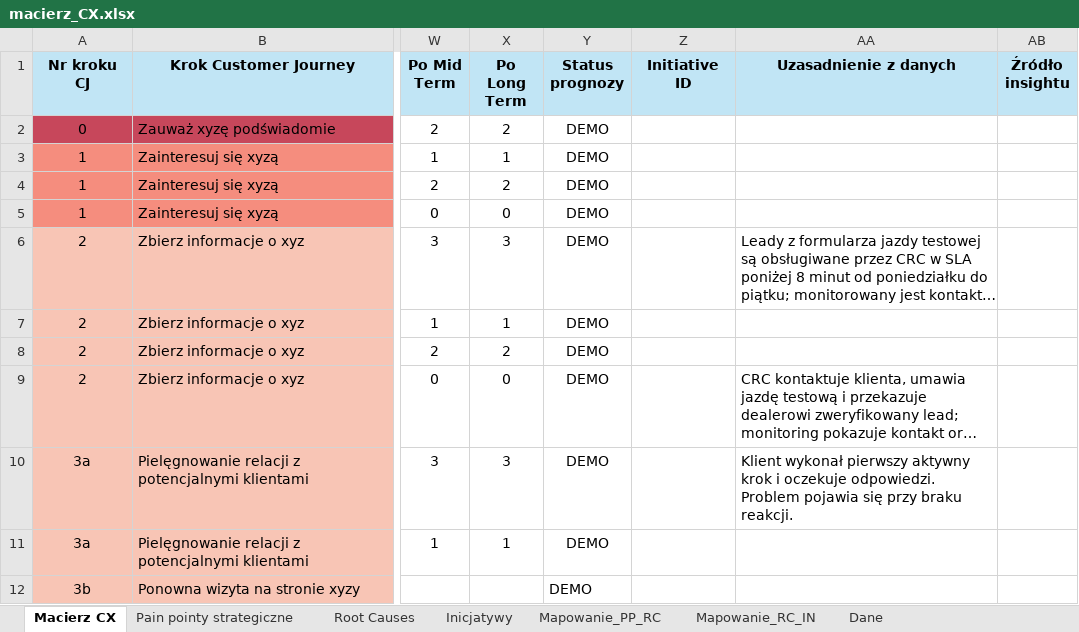
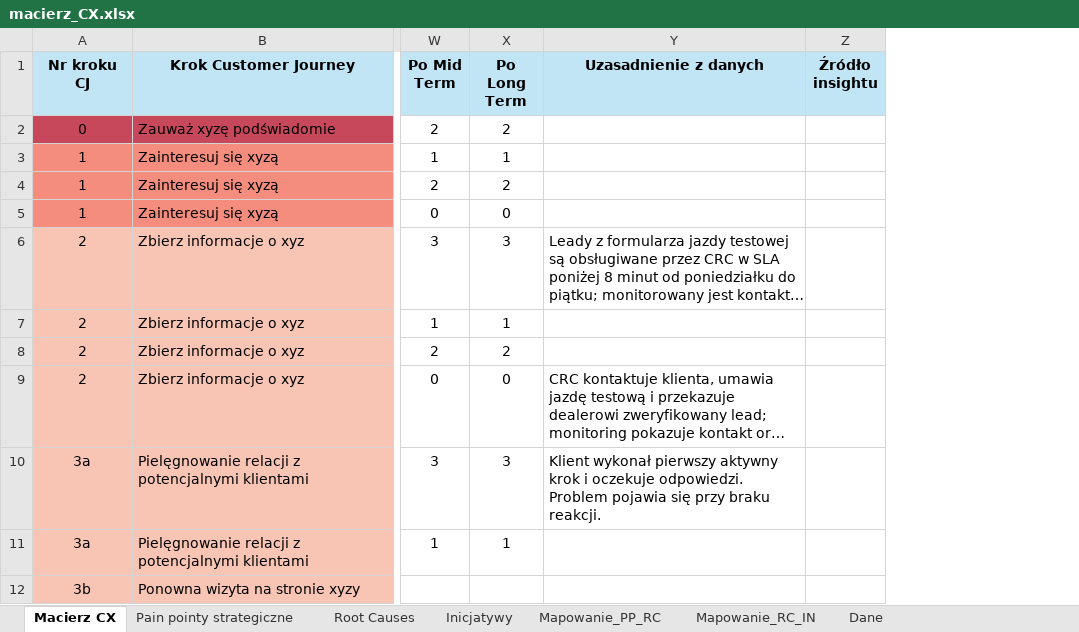
Before and after one commit to lodooowa/cx-experience, an Excel workbook: macierz_CX.xlsx, sheet Macierz CX, drawn as a sheet; only a part is shown, gaps mark what is left out; long unchanged cells end in …; values as stored, in another font and other column widths than the file's, no borders; the diff names each change by its address in the sheet, - before the commit and + after, or states it on an @@ line.

```diff
--- a/macierz_CX.xlsx (sheet Macierz CX)
+++ b/macierz_CX.xlsx (sheet Macierz CX)
-column Y (Status prognozy), rows 2-12: all DEMO
-column Z (Initiative ID), empty
```
Also changed, not shown: 4 other files.
